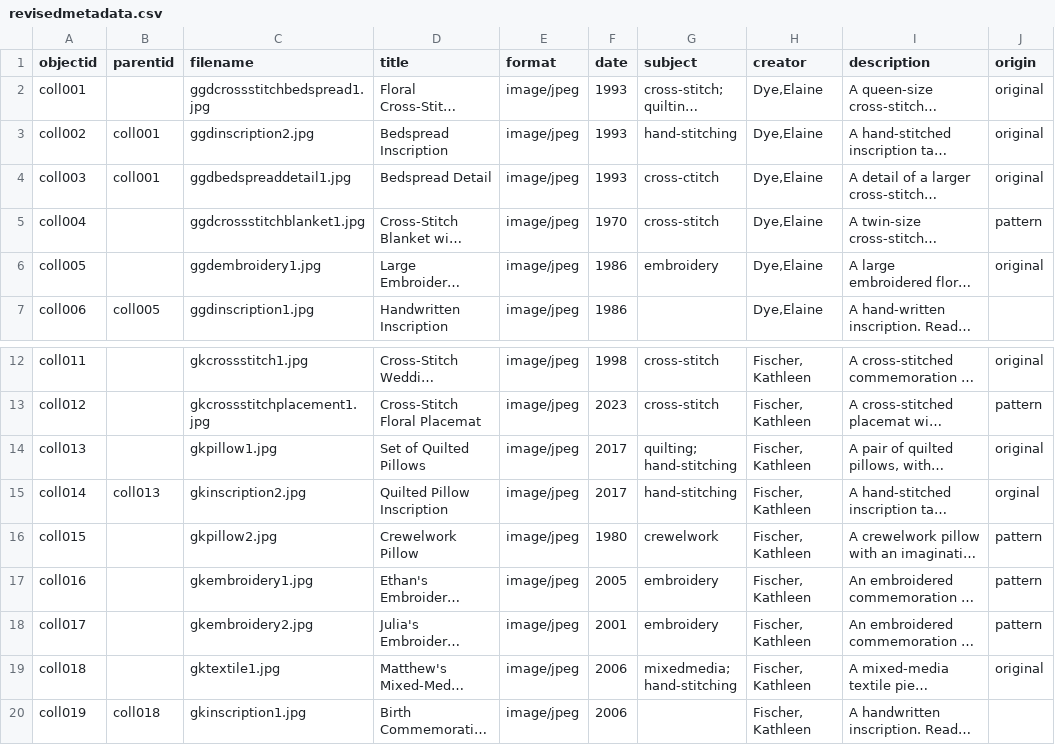
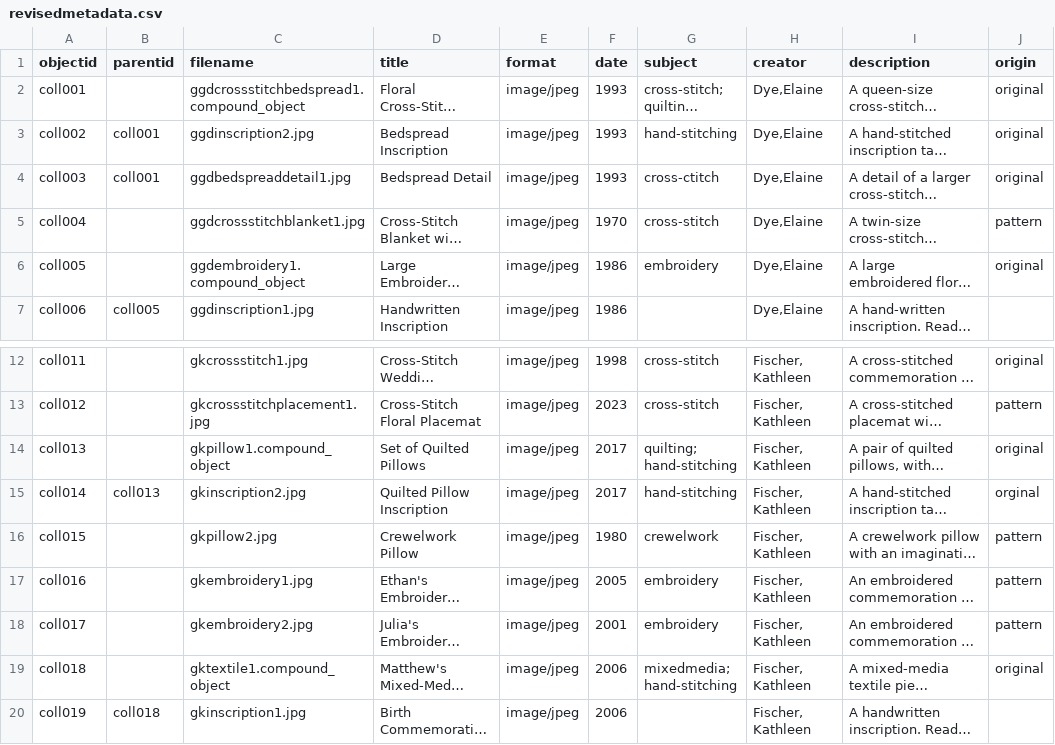
Before and after one commit to jjuliaarnoldd/DigitalLibrariesFinalProject, a CSV file: _data/revisedmetadata.csv, drawn as a sheet; only a part is shown, gaps mark what is left out; long unchanged cells end in …; the diff names each change by its address in the sheet, - before the commit and + after, or states it on an @@ line.

Commit message:
Update revisedmetadata.csv

```diff
--- a/_data/revisedmetadata.csv
+++ b/_data/revisedmetadata.csv
-C2 (filename): ggdcrossstitchbedspread1.jpg
+C2 (filename): ggdcrossstitchbedspread1.compound_object
-C6 (filename): ggdembroidery1.jpg
+C6 (filename): ggdembroidery1.compound_object
-C14 (filename): gkpillow1.jpg
+C14 (filename): gkpillow1.compound_object
-C19 (filename): gktextile1.jpg
+C19 (filename): gktextile1.compound_object
```
